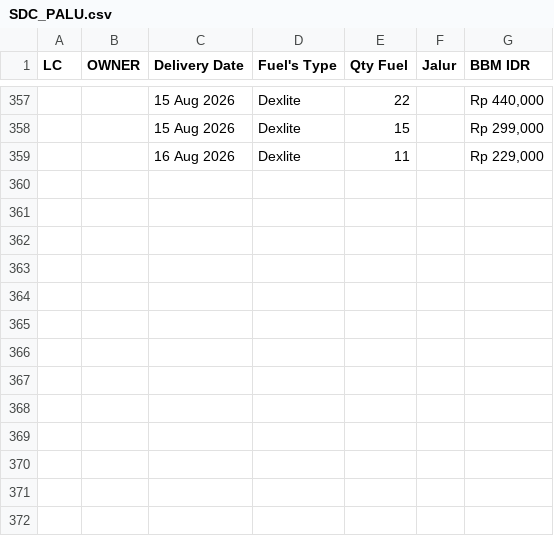
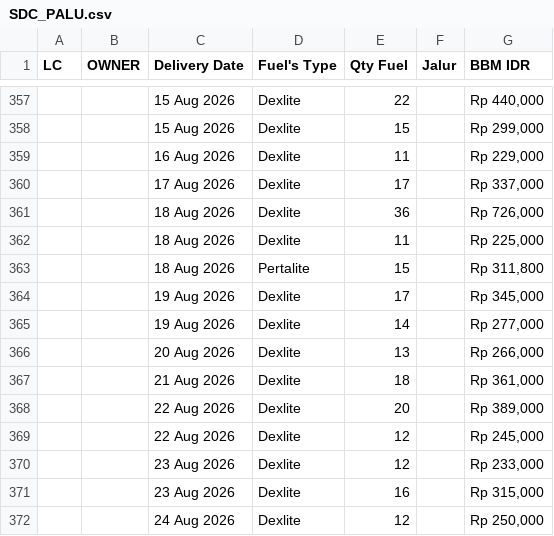
Before and after one commit to heylilyloops/Dashboard-Fuel-Usage-, a CSV file: data/SDC_PALU.csv, drawn as a sheet; only a part is shown, gaps mark what is left out.

```diff
--- a/data/SDC_PALU.csv
+++ b/data/SDC_PALU.csv
@@ -359 +359,14 @@ LC,OWNER,Delivery Date,Fuel's Type,Qty Fuel,Jalur,BBM IDR
 ,,16 Aug 2026,Dexlite,11,,"Rp 229,000"
+,,17 Aug 2026,Dexlite,17,,"Rp 337,000"
+,,18 Aug 2026,Dexlite,36,,"Rp 726,000"
+,,18 Aug 2026,Dexlite,11,,"Rp 225,000"
+,,18 Aug 2026,Pertalite,15,,"Rp 311,800"
+,,19 Aug 2026,Dexlite,17,,"Rp 345,000"
+,,19 Aug 2026,Dexlite,14,,"Rp 277,000"
+,,20 Aug 2026,Dexlite,13,,"Rp 266,000"
+,,21 Aug 2026,Dexlite,18,,"Rp 361,000"
+,,22 Aug 2026,Dexlite,20,,"Rp 389,000"
+,,22 Aug 2026,Dexlite,12,,"Rp 245,000"
+,,23 Aug 2026,Dexlite,12,,"Rp 233,000"
+,,23 Aug 2026,Dexlite,16,,"Rp 315,000"
+,,24 Aug 2026,Dexlite,12,,"Rp 250,000"
```
Also changed, not shown: data/HCI_CIKUPA.csv, data/KLS_JABABEKA.csv, 22 other files.
